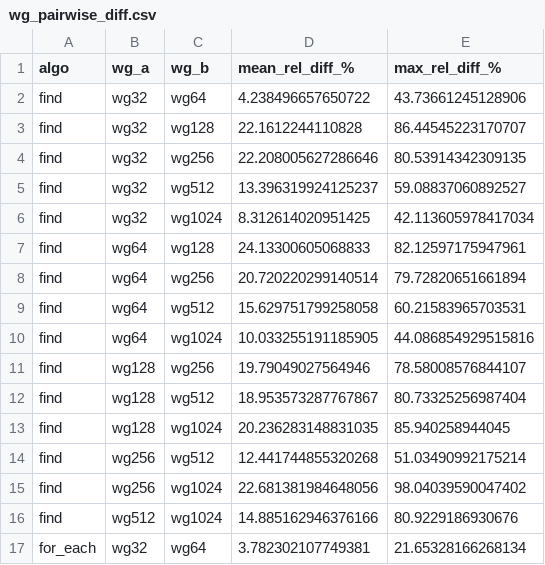
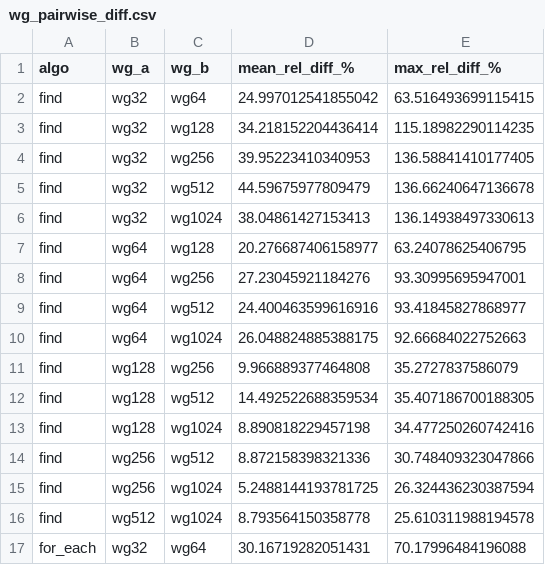
Before and after one commit to hemalii3/P1--pSTL-Bench-extended-w-sycl, a CSV file: plots_wg_compare/wg_pairwise_diff.csv, drawn as a sheet; only a part is shown; the diff covers the shown part only.

```diff
--- a/plots_wg_compare/wg_pairwise_diff.csv
+++ b/plots_wg_compare/wg_pairwise_diff.csv
@@ -1,17 +1,17 @@
 algo,wg_a,wg_b,mean_rel_diff_%,max_rel_diff_%
-find,wg32,wg64,4.238496657650722,43.73661245128906
-find,wg32,wg128,22.1612244110828,86.44545223170707
-find,wg32,wg256,22.208005627286646,80.53914342309135
-find,wg32,wg512,13.396319924125237,59.08837060892527
-find,wg32,wg1024,8.312614020951425,42.113605978417034
-find,wg64,wg128,24.13300605068833,82.12597175947961
-find,wg64,wg256,20.720220299140514,79.72820651661894
-find,wg64,wg512,15.629751799258058,60.21583965703531
-find,wg64,wg1024,10.033255191185905,44.086854929515816
-find,wg128,wg256,19.79049027564946,78.58008576844107
-find,wg128,wg512,18.953573287767867,80.73325256987404
-find,wg128,wg1024,20.236283148831035,85.940258944045
-find,wg256,wg512,12.441744855320268,51.03490992175214
-find,wg256,wg1024,22.681381984648056,98.04039590047402
-find,wg512,wg1024,14.885162946376166,80.9229186930676
-for_each,wg32,wg64,3.782302107749381,21.65328166268134
+find,wg32,wg64,24.997012541855042,63.516493699115415
+find,wg32,wg128,34.218152204436414,115.18982290114235
+find,wg32,wg256,39.95223410340953,136.58841410177405
+find,wg32,wg512,44.59675977809479,136.66240647136678
+find,wg32,wg1024,38.04861427153413,136.14938497330613
+find,wg64,wg128,20.276687406158977,63.24078625406795
+find,wg64,wg256,27.23045921184276,93.30995695947001
+find,wg64,wg512,24.400463599616916,93.41845827868977
+find,wg64,wg1024,26.048824885388175,92.66684022752663
+find,wg128,wg256,9.966889377464808,35.2727837586079
+find,wg128,wg512,14.492522688359534,35.407186700188305
+find,wg128,wg1024,8.890818229457198,34.477250260742416
+find,wg256,wg512,8.872158398321336,30.748409323047866
+find,wg256,wg1024,5.2488144193781725,26.324436230387594
+find,wg512,wg1024,8.793564150358778,25.610311988194578
+for_each,wg32,wg64,30.16719282051431,70.17996484196088
```
Also changed, not shown: 15 removed rows and 88 edited cells elsewhere in this file, plots_wg_compare/wg_kruskal_wallis.csv, 13 other files.
